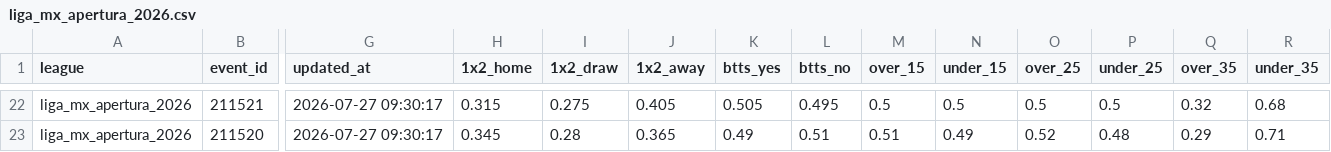
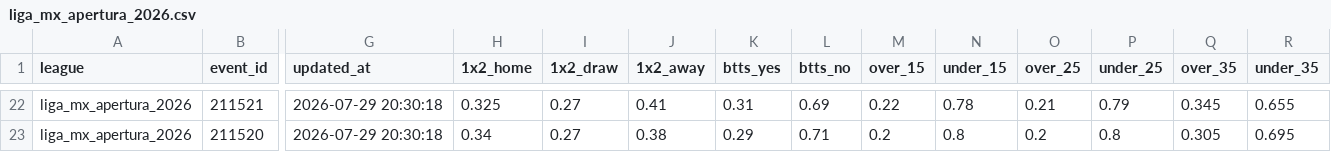
Before and after one commit to aimidas1/Polymarket_data, a CSV file: liga_mx_apertura_2026.csv, drawn as a sheet; only a part is shown, gaps mark what is left out; the diff covers the shown part only; the diff names each change by its address in the sheet, - before the commit and + after, or states it on an @@ line.

```diff
--- a/liga_mx_apertura_2026.csv
+++ b/liga_mx_apertura_2026.csv
-G22:G23 (updated_at): 2026-07-27 09:30:17
+G22:G23 (updated_at): 2026-07-29 20:30:18
-H22 (1x2_home): 0.315
+H22 (1x2_home): 0.325
-I22 (1x2_draw): 0.275
+I22 (1x2_draw): 0.27
-J22 (1x2_away): 0.405
+J22 (1x2_away): 0.41
-K22 (btts_yes): 0.505
+K22 (btts_yes): 0.31
-L22 (btts_no): 0.495
+L22 (btts_no): 0.69
-M22 (over_15): 0.5
+M22 (over_15): 0.22
-N22 (under_15): 0.5
+N22 (under_15): 0.78
-O22 (over_25): 0.5
+O22 (over_25): 0.21
-P22 (under_25): 0.5
+P22 (under_25): 0.79
-Q22 (over_35): 0.32
+Q22 (over_35): 0.345
-R22 (under_35): 0.68
+R22 (under_35): 0.655
-H23 (1x2_home): 0.345
+H23 (1x2_home): 0.34
-I23 (1x2_draw): 0.28
+I23 (1x2_draw): 0.27
-J23 (1x2_away): 0.365
+J23 (1x2_away): 0.38
-K23 (btts_yes): 0.49
+K23 (btts_yes): 0.29
-L23 (btts_no): 0.51
+L23 (btts_no): 0.71
-M23 (over_15): 0.51
+M23 (over_15): 0.2
-N23 (under_15): 0.49
+N23 (under_15): 0.8
-O23 (over_25): 0.52
+O23 (over_25): 0.2
-P23 (under_25): 0.48
+P23 (under_25): 0.8
-Q23 (over_35): 0.29
+Q23 (over_35): 0.305
-R23 (under_35): 0.71
+R23 (under_35): 0.695
```
Also changed, not shown: 97 edited cells elsewhere in this file, brasileirao_serie_a_2026.csv, mls_2026.csv, 2 other files.
